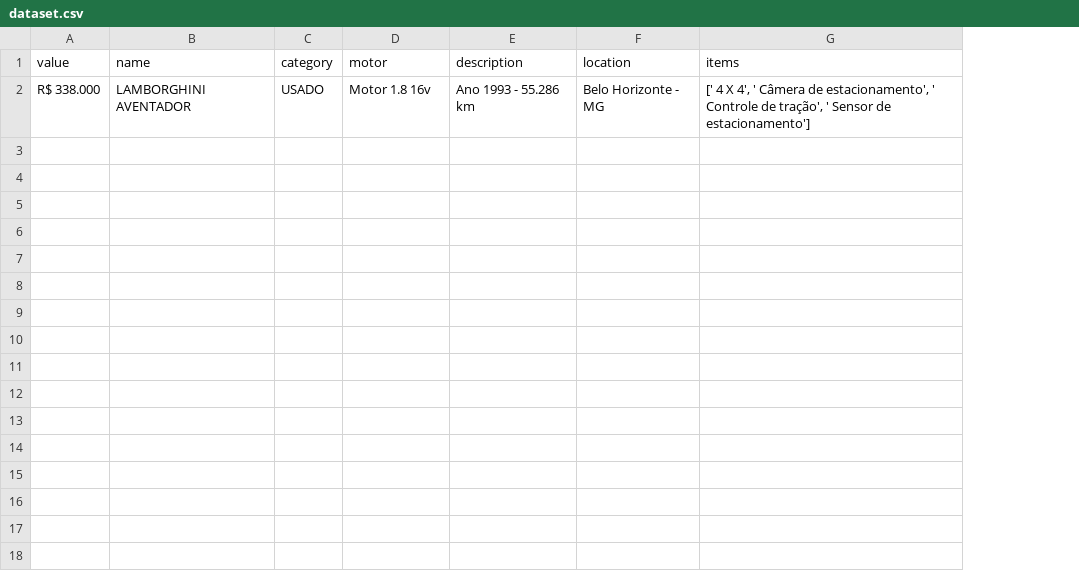
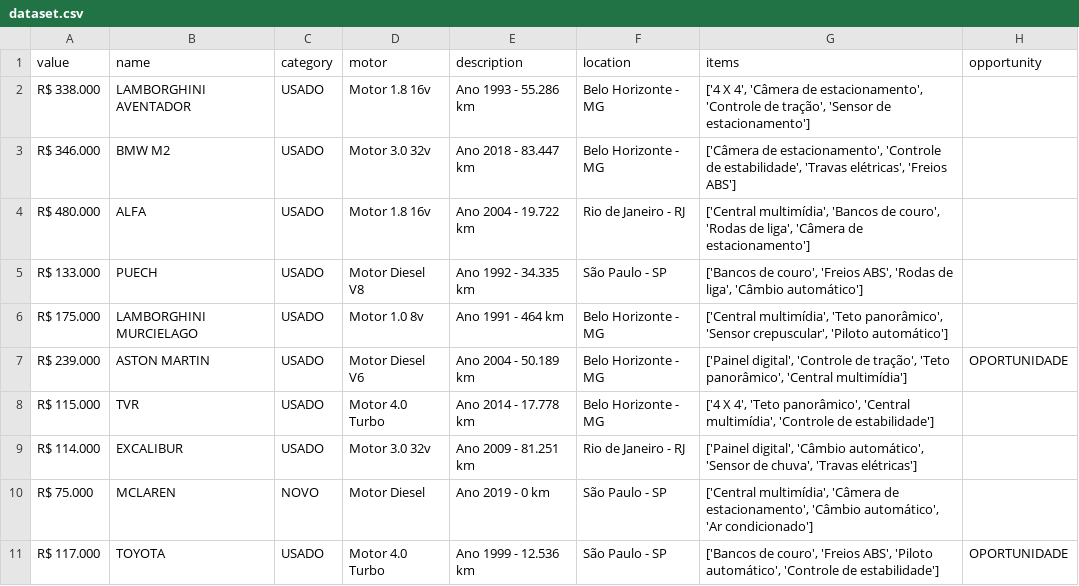
Before and after one commit to gabriels3t/Scraping-com-Python-Coleta-de-dados-na-web, a CSV file: output/data/dataset.csv, drawn as a sheet; the diff names each change by its address in the sheet, - before the commit and + after, or states it on an @@ line.

```diff
--- a/output/data/dataset.csv
+++ b/output/data/dataset.csv
+column H (opportunity), empty
-G2 (items): [' 4 X 4', ' Câmera de estacionamento', ' Controle de tração', ' Sensor de estacionamento']
+G2 (items): ['4 X 4', 'Câmera de estacionamento', 'Controle de tração', 'Sensor de estacionamento']
+row 3: R$ 346.000 | BMW M2 | USADO | Motor 3.0 32v | Ano 2018 - 83.447 km | Belo Horizonte - MG | ['Câmera de estacionamento', 'Controle de estabilidade', 'Travas elétricas', 'Freios ABS']
+row 4: R$ 480.000 | ALFA | USADO | Motor 1.8 16v | Ano 2004 - 19.722 km | Rio de Janeiro - RJ | ['Central multimídia', 'Bancos de couro', 'Rodas de liga', 'Câmera de estacionamento']
+row 5: R$ 133.000 | PUECH | USADO | Motor Diesel V8 | Ano 1992 - 34.335 km | São Paulo - SP | ['Bancos de couro', 'Freios ABS', 'Rodas de liga', 'Câmbio automático']
+row 6: R$ 175.000 | LAMBORGHINI MURCIELAGO | USADO | Motor 1.0 8v | Ano 1991 - 464 km | Belo Horizonte - MG | ['Central multimídia', 'Teto panorâmico', 'Sensor crepuscular', 'Piloto automático']
+row 7: R$ 239.000 | ASTON MARTIN | USADO | Motor Diesel V6 | Ano 2004 - 50.189 km | Belo Horizonte - MG | ['Painel digital', 'Controle de tração', 'Teto panorâmico', 'Central multimídia'] | OPORTUNIDADE
+row 8: R$ 115.000 | TVR | USADO | Motor 4.0 Turbo | Ano 2014 - 17.778 km | Belo Horizonte - MG | ['4 X 4', 'Teto panorâmico', 'Central multimídia', 'Controle de estabilidade']
+row 9: R$ 114.000 | EXCALIBUR | USADO | Motor 3.0 32v | Ano 2009 - 81.251 km | Rio de Janeiro - RJ | ['Painel digital', 'Câmbio automático', 'Sensor de chuva', 'Travas elétricas']
+row 10: R$ 75.000 | MCLAREN | NOVO | Motor Diesel | Ano 2019 - 0 km | São Paulo - SP | ['Central multimídia', 'Câmera de estacionamento', 'Câmbio automático', 'Ar condicionado']
+row 11: R$ 117.000 | TOYOTA | USADO | Motor 4.0 Turbo | Ano 1999 - 12.536 km | São Paulo - SP | ['Bancos de couro', 'Freios ABS', 'Piloto automático', 'Controle de estabilidade'] | OPORTUNIDADE
```
Also changed, not shown: 10 other files.
